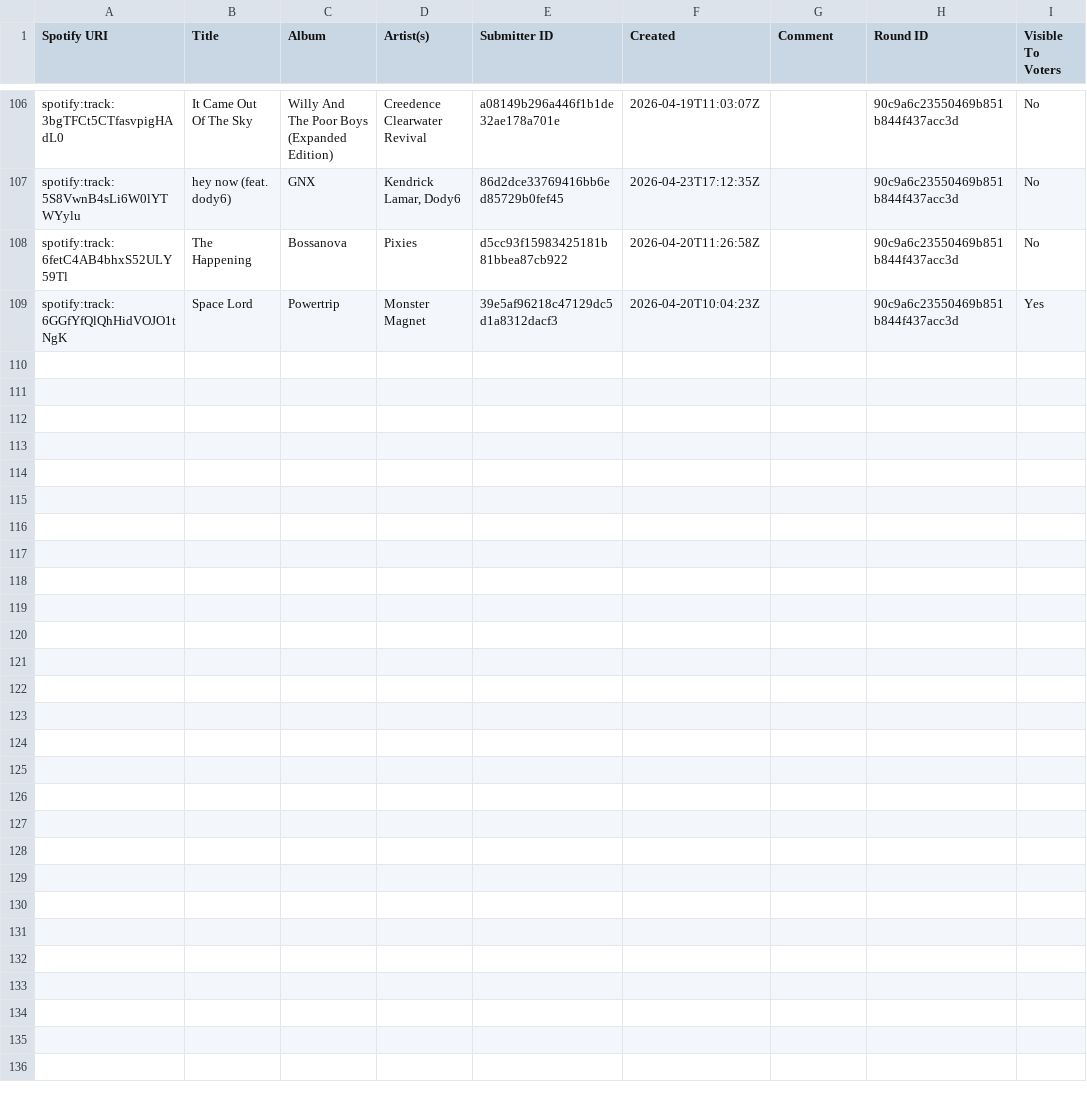
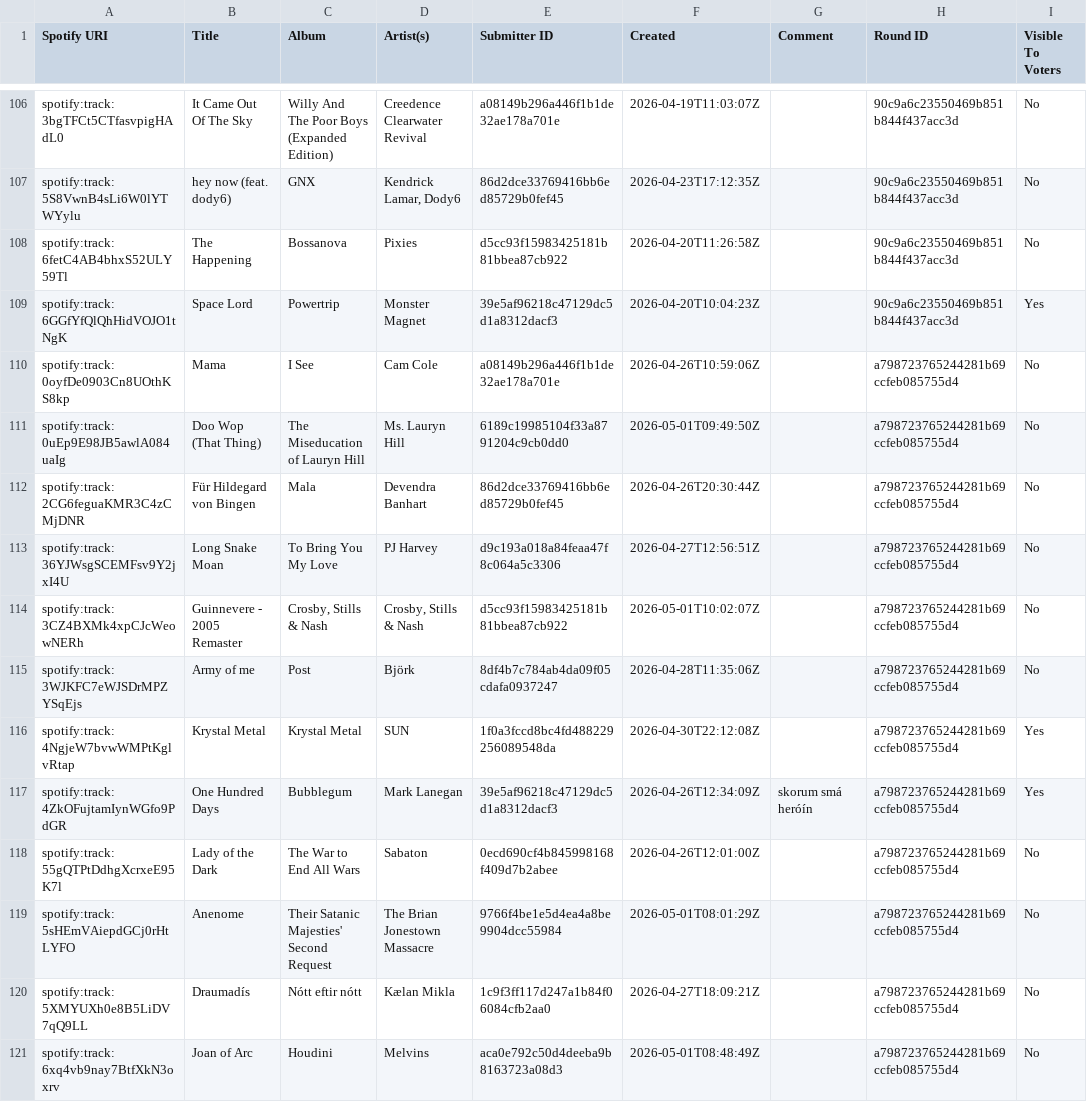
Before and after one commit to olifly/Lagadeildin, a CSV file: data/S2/submissions.csv, drawn as a sheet; only a part is shown, gaps mark what is left out.

Commit message:
Heroin round

```diff
--- a/data/S2/submissions.csv
+++ b/data/S2/submissions.csv
@@ -113 +113,13 @@ spotify:track:6fetC4AB4bhxS52ULY59Tl,The Happening,Bossanova,Pixies,d5cc93f15983
 spotify:track:6GGfYfQlQhHidVOJO1tNgK,Space Lord,Powertrip,Monster Magnet,39e5af96218c47129dc5d1a8312dacf3,2026-04-20T10:04:23Z,,90c9a6c23550469b851b844f437acc3d,Yes
+spotify:track:0oyfDe0903Cn8UOthKS8kp,Mama,I See,Cam Cole,a08149b296a446f1b1de32ae178a701e,2026-04-26T10:59:06Z,,a798723765244281b69ccfeb085755d4,No
+spotify:track:0uEp9E98JB5awlA084uaIg,Doo Wop (That Thing),The Miseducation of Lauryn Hill,Ms. Lauryn Hill,6189c19985104f33a8791204c9cb0dd0,2026-05-01T09:49:50Z,,a798723765244281b69ccfeb085755d4,No
+spotify:track:2CG6feguaKMR3C4zCMjDNR,Für Hildegard von Bingen,Mala,Devendra Banhart,86d2dce33769416bb6ed85729b0fef45,2026-04-26T20:30:44Z,,a798723765244281b69ccfeb085755d4,No
+spotify:track:36YJWsgSCEMFsv9Y2jxI4U,Long Snake Moan,To Bring You My Love,PJ Harvey,d9c193a018a84feaa47f8c064a5c3306,2026-04-27T12:56:51Z,,a798723765244281b69ccfeb085755d4,No
+spotify:track:3CZ4BXMk4xpCJcWeowNERh,Guinnevere - 2005 Remaster,"Crosby, Stills & Nash","Crosby, Stills & Nash",d5cc93f15983425181b81bbea87cb922,2026-05-01T10:02:07Z,,a798723765244281b69ccfeb085755d4,No
+spotify:track:3WJKFC7eWJSDrMPZYSqEjs,Army of me,Post,Björk,8df4b7c784ab4da09f05cdafa0937247,2026-04-28T11:35:06Z,,a798723765244281b69ccfeb085755d4,No
+spotify:track:4NgjeW7bvwWMPtKglvRtap,Krystal Metal,Krystal Metal,SUN,1f0a3fccd8bc4fd488229256089548da,2026-04-30T22:12:08Z,,a798723765244281b69ccfeb085755d4,Yes
+spotify:track:4ZkOFujtamIynWGfo9PdGR,One Hundred Days,Bubblegum,Mark Lanegan,39e5af96218c47129dc5d1a8312dacf3,2026-04-26T12:34:09Z,skorum smá heróín,a798723765244281b69ccfeb085755d4,Yes
+spotify:track:55gQTPtDdhgXcrxeE95K7l,Lady of the Dark,The War to End All Wars,Sabaton,0ecd690cf4b845998168f409d7b2abee,2026-04-26T12:01:00Z,,a798723765244281b69ccfeb085755d4,No
+spotify:track:5sHEmVAiepdGCj0rHtLYFO,Anenome,Their Satanic Majesties' Second Request,The Brian Jonestown Massacre,9766f4be1e5d4ea4a8be9904dcc55984,2026-05-01T08:01:29Z,,a798723765244281b69ccfeb085755d4,No
+spotify:track:5XMYUXh0e8B5LiDV7qQ9LL,Draumadís,Nótt eftir nótt,Kælan Mikla,1c9f3ff117d247a1b84f06084cfb2aa0,2026-04-27T18:09:21Z,,a798723765244281b69ccfeb085755d4,No
+spotify:track:6xq4vb9nay7BtfXkN3oxrv,Joan of Arc,Houdini,Melvins,aca0e792c50d4deeba9b8163723a08d3,2026-05-01T08:48:49Z,,a798723765244281b69ccfeb085755d4,No
```
Also changed, not shown: data/S2/rounds.csv, 1 other file.
